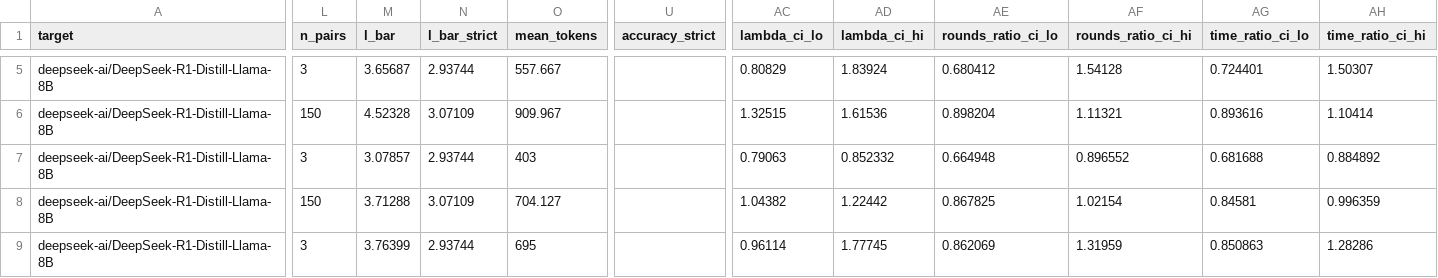
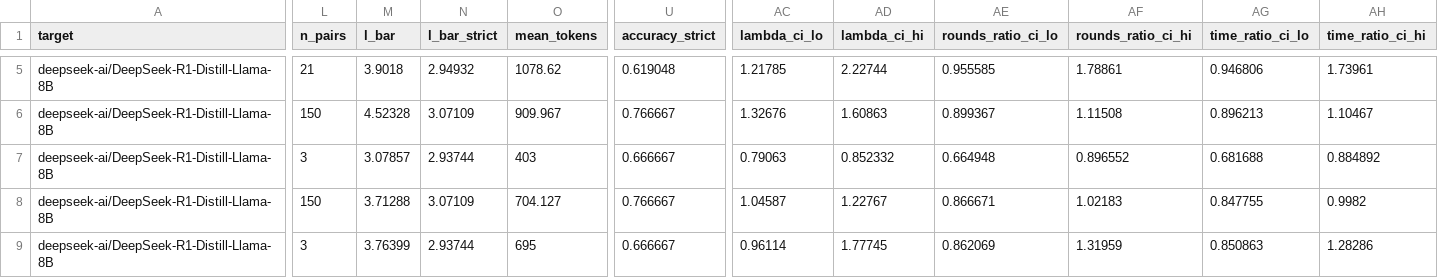
Before and after one commit to billxby/lossy-token-eff, a CSV file: campaign/addendum/tables/step8__r1-distill-llama-8b__eagle3.csv, drawn as a sheet; only a part is shown, gaps mark what is left out; the diff covers the shown part only; the diff names each change by its address in the sheet, - before the commit and + after, or states it on an @@ line.

```diff
--- a/campaign/addendum/tables/step8__r1-distill-llama-8b__eagle3.csv
+++ b/campaign/addendum/tables/step8__r1-distill-llama-8b__eagle3.csv
-L5 (n_pairs): 3
+L5 (n_pairs): 21
-M5 (l_bar): 3.65687
+M5 (l_bar): 3.9018
-N5 (l_bar_strict): 2.93744
+N5 (l_bar_strict): 2.94932
-O5 (mean_tokens): 557.667
+O5 (mean_tokens): 1078.62
-U5 (accuracy_strict): (empty)
+U5 (accuracy_strict): 0.619048
-AC5 (lambda_ci_lo): 0.80829
+AC5 (lambda_ci_lo): 1.21785
-AD5 (lambda_ci_hi): 1.83924
+AD5 (lambda_ci_hi): 2.22744
-AE5 (rounds_ratio_ci_lo): 0.680412
+AE5 (rounds_ratio_ci_lo): 0.955585
-AF5 (rounds_ratio_ci_hi): 1.54128
+AF5 (rounds_ratio_ci_hi): 1.78861
-AG5 (time_ratio_ci_lo): 0.724401
+AG5 (time_ratio_ci_lo): 0.946806
-AH5 (time_ratio_ci_hi): 1.50307
+AH5 (time_ratio_ci_hi): 1.73961
-U6 (accuracy_strict): (empty)
+U6 (accuracy_strict): 0.766667
-AC6 (lambda_ci_lo): 1.32515
+AC6 (lambda_ci_lo): 1.32676
-AD6 (lambda_ci_hi): 1.61536
+AD6 (lambda_ci_hi): 1.60863
-AE6 (rounds_ratio_ci_lo): 0.898204
+AE6 (rounds_ratio_ci_lo): 0.899367
-AF6 (rounds_ratio_ci_hi): 1.11321
+AF6 (rounds_ratio_ci_hi): 1.11508
-AG6 (time_ratio_ci_lo): 0.893616
+AG6 (time_ratio_ci_lo): 0.896213
-AH6 (time_ratio_ci_hi): 1.10414
+AH6 (time_ratio_ci_hi): 1.10467
-U7 (accuracy_strict): (empty)
+U7 (accuracy_strict): 0.666667
-U8 (accuracy_strict): (empty)
+U8 (accuracy_strict): 0.766667
-AC8 (lambda_ci_lo): 1.04382
+AC8 (lambda_ci_lo): 1.04587
-AD8 (lambda_ci_hi): 1.22442
+AD8 (lambda_ci_hi): 1.22767
-AE8 (rounds_ratio_ci_lo): 0.867825
+AE8 (rounds_ratio_ci_lo): 0.866671
-AF8 (rounds_ratio_ci_hi): 1.02154
+AF8 (rounds_ratio_ci_hi): 1.02183
-AG8 (time_ratio_ci_lo): 0.84581
+AG8 (time_ratio_ci_lo): 0.847755
-AH8 (time_ratio_ci_hi): 0.996359
+AH8 (time_ratio_ci_hi): 0.9982
-U9 (accuracy_strict): (empty)
+U9 (accuracy_strict): 0.666667
```
Also changed, not shown: 125 edited cells elsewhere in this file, campaign/addendum/step8/manifest.csv, 19 other files.
